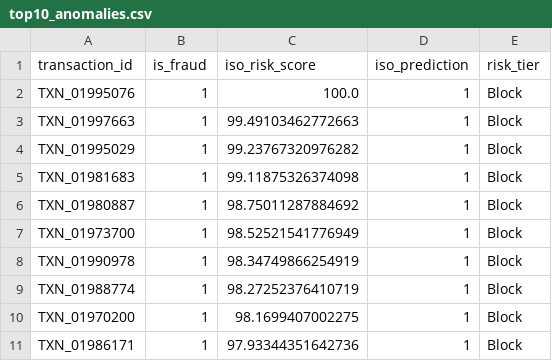
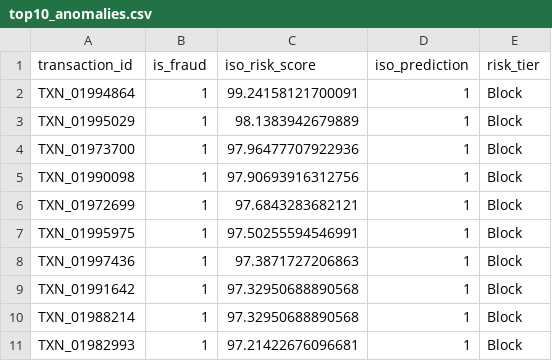
Before and after one commit to ZhuHengg/FraudShieldAI-Vhack2026, a CSV file: backend/models/unsupervised/isolation_forest/outputs/results/top10_anomalies.csv, drawn as a sheet.

Commit message:
Modify/Enhance algorithm prediction

```diff
--- a/backend/models/unsupervised/isolation_forest/outputs/results/top10_anomalies.csv
+++ b/backend/models/unsupervised/isolation_forest/outputs/results/top10_anomalies.csv
@@ -1,11 +1,11 @@
 transaction_id,is_fraud,iso_risk_score,iso_prediction,risk_tier
-TXN_01995076,1,100.0,1,Block
-TXN_01997663,1,99.49103462772663,1,Block
-TXN_01995029,1,99.23767320976282,1,Block
-TXN_01981683,1,99.11875326374098,1,Block
-TXN_01980887,1,98.75011287884692,1,Block
-TXN_01973700,1,98.52521541776949,1,Block
-TXN_01990978,1,98.34749866254919,1,Block
-TXN_01988774,1,98.27252376410719,1,Block
-TXN_01970200,1,98.1699407002275,1,Block
-TXN_01986171,1,97.93344351642736,1,Block
+TXN_01994864,1,99.24158121700091,1,Block
+TXN_01995029,1,98.1383942679889,1,Block
+TXN_01973700,1,97.96477707922936,1,Block
+TXN_01990098,1,97.90693916312756,1,Block
+TXN_01972699,1,97.6843283682121,1,Block
+TXN_01995975,1,97.50255594546991,1,Block
+TXN_01997436,1,97.3871727206863,1,Block
+TXN_01991642,1,97.32950688890568,1,Block
+TXN_01988214,1,97.32950688890568,1,Block
+TXN_01982993,1,97.21422676096681,1,Block
```
Also changed, not shown: 22 other files.
